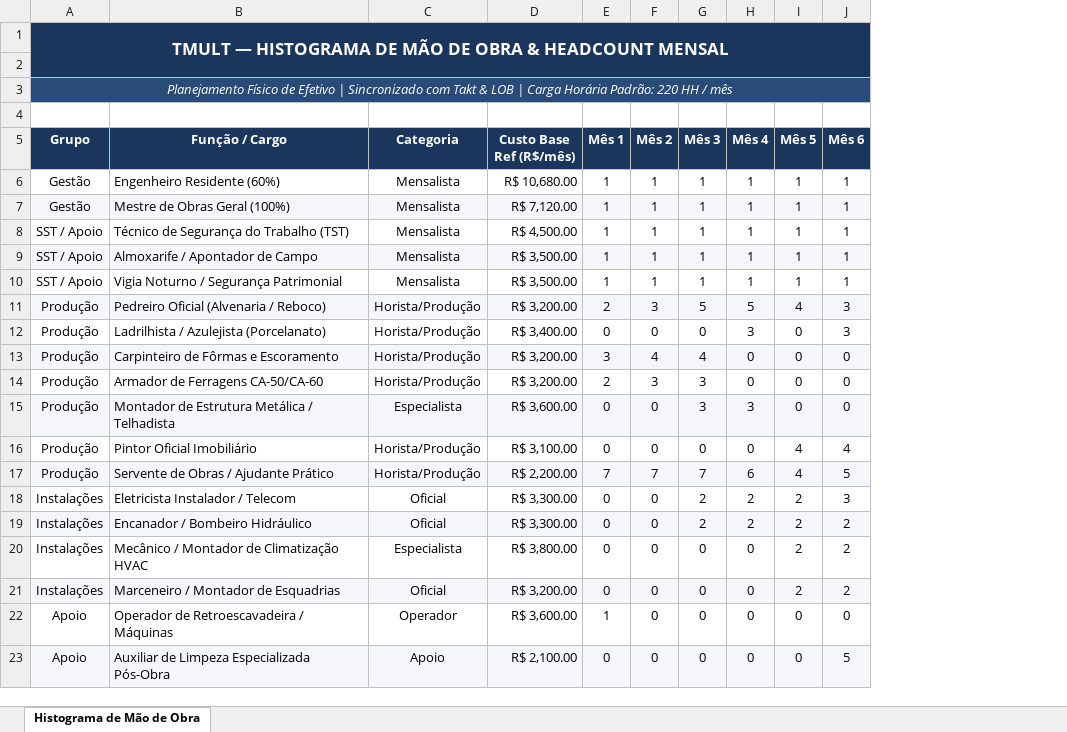
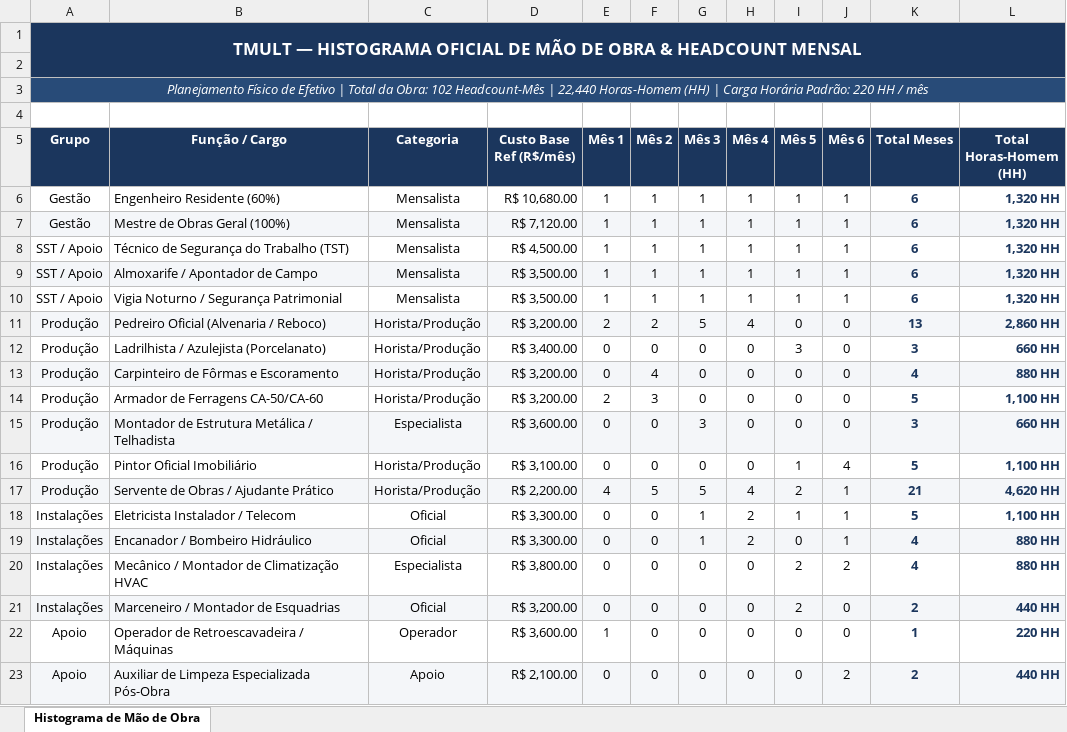
Before and after one commit to alexandrek79ub/Sistema_Gestao_Obras, an Excel workbook: projetos/OBRA_TMULT/06_SST_E_RH/HISTOGRAMA_MAO_DE_OBRA_TMULT.xlsx, sheet Histograma de Mão de Obra, drawn as a sheet; only a part is shown; values as stored, in another font and other column widths than the file's, no borders; the diff covers the shown part only; the diff names each change by its address in the sheet, - before the commit and + after, or states it on an @@ line.

Commit message:
feat(histograma): calibrar baseline 22.440 HH, somatoria de horas e detalhamento da equipe por funcao

```diff
--- a/projetos/OBRA_TMULT/06_SST_E_RH/HISTOGRAMA_MAO_DE_OBRA_TMULT.xlsx (sheet Histograma de Mão de Obra)
+++ b/projetos/OBRA_TMULT/06_SST_E_RH/HISTOGRAMA_MAO_DE_OBRA_TMULT.xlsx (sheet Histograma de Mão de Obra)
+column K (Total Meses), rows 6-23: 6 | 6 | 6 | 6 | 6 | 13 | 3 | 4 | 5 | 3 | 5 | 21 | 5 | 4 | 4 | 2 | 1 | 2
+column L (Total Horas-Homem (HH)), rows 6-23: 1,320 HH | 1,320 HH | 1,320 HH | 1,320 HH | 1,320 HH | 2,860 HH | 660 HH | 880 HH | 1,100 HH | 660 HH | 1,100 HH | 4,620 HH | 1,100 HH | 880 HH | 880 HH | 440 HH | 220 HH | 440 HH
-A1 (Grupo): …— HISTOGRAMA DE MÃO…
+A1 (Grupo): …— HISTOGRAMA OFICIAL DE MÃO…
-A3 (Grupo): …Efetivo | Sincronizado com Takt & LOB | Carga…
+A3 (Grupo): …Efetivo | Total da Obra: 102 Headcount-Mês | 22,440 Horas-Homem (HH) | Carga…
-F11 (Mês 2): 3
+F11 (Mês 2): 2
-H11 (Mês 4): 5
+H11 (Mês 4): 4
-I11 (Mês 5): 4
+I11 (Mês 5): 0
-J11:J12 (Mês 6): 3
+J11:J12 (Mês 6): 0
-H12 (Mês 4): 3
+H12 (Mês 4): 0
-I12 (Mês 5): 0
+I12 (Mês 5): 3
-E13 (Mês 1): 3
+E13 (Mês 1): 0
-G13 (Mês 3): 4
+G13 (Mês 3): 0
-G14 (Mês 3): 3
+G14 (Mês 3): 0
-H15 (Mês 4): 3
+H15 (Mês 4): 0
-I16 (Mês 5): 4
+I16 (Mês 5): 1
-E17 (Mês 1): 7
+E17 (Mês 1): 4
-F17 (Mês 2): 7
+F17 (Mês 2): 5
-G17 (Mês 3): 7
+G17 (Mês 3): 5
-H17 (Mês 4): 6
+H17 (Mês 4): 4
-I17 (Mês 5): 4
+I17 (Mês 5): 2
-J17 (Mês 6): 5
+J17 (Mês 6): 1
-G18:G19 (Mês 3): 2
+G18:G19 (Mês 3): 1
-I18 (Mês 5): 2
+I18 (Mês 5): 1
-J18 (Mês 6): 3
+J18 (Mês 6): 1
-I19 (Mês 5): 2
+I19 (Mês 5): 0
-J19 (Mês 6): 2
+J19 (Mês 6): 1
-J21 (Mês 6): 2
+J21 (Mês 6): 0
-J23 (Mês 6): 5
+J23 (Mês 6): 2
```
Also changed, not shown: 12 edited cells and cell formats elsewhere in this sheet, 8 other files.
